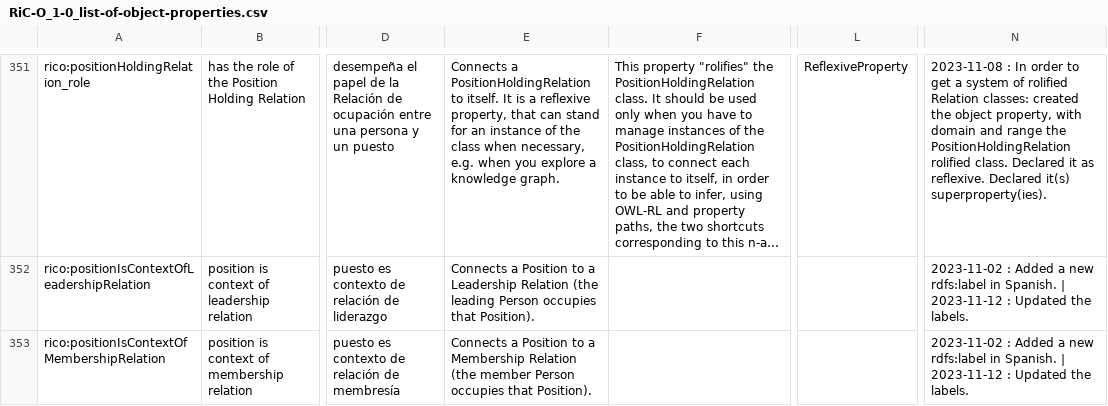
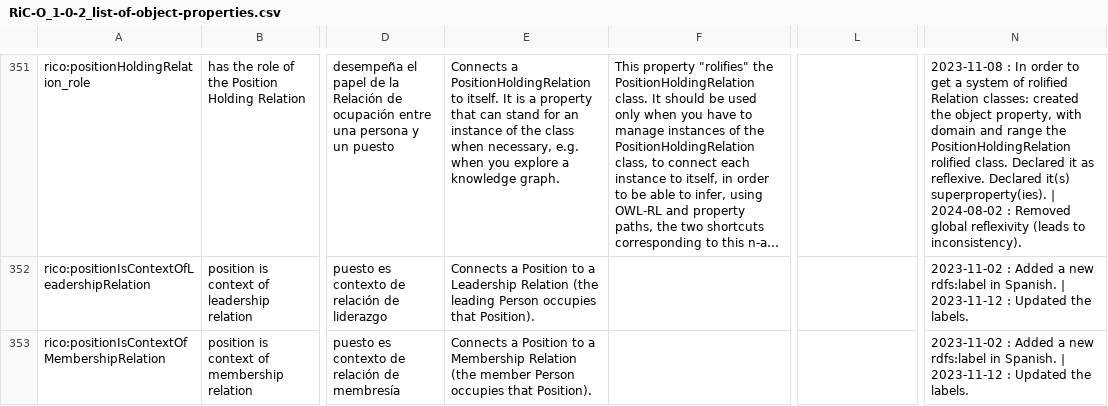
Before and after one commit to ICA-EGAD/RiC-O, a CSV file: ontology/current-version/CSV_lists_of_components/RiC-O_1-0-2_list-of-object-properties.csv (was ontology/current-version/CSV_lists_of_components/RiC-O_1-0_list-of-object-properties.csv), drawn as a sheet; only a part is shown, gaps mark what is left out; long unchanged cells end in …; the diff covers the shown part only; the diff names each change by its address in the sheet, - before the commit and + after, or states it on an @@ line.

```diff
--- a/ontology/current-version/CSV_lists_of_components/RiC-O_1-0_list-of-object-properties.csv
+++ b/ontology/current-version/CSV_lists_of_components/RiC-O_1-0-2_list-of-object-properties.csv
-E351: …is a reflexive property, that can…
+E351: …is a property that can…
-L351: ReflexiveProperty
+L351: (empty)
-N351: …it(s) superproperty(ies).
+N351: …it(s) superproperty(ies). | 2024-08-02 : Removed global reflexivity (leads to inconsistency).
```
Also changed, not shown: 153 edited cells elsewhere in this file, ontology/current-version/CSV_lists_of_components/RiC-O_1-0-2_list-of-datatype-properties.csv, 2 other files.
